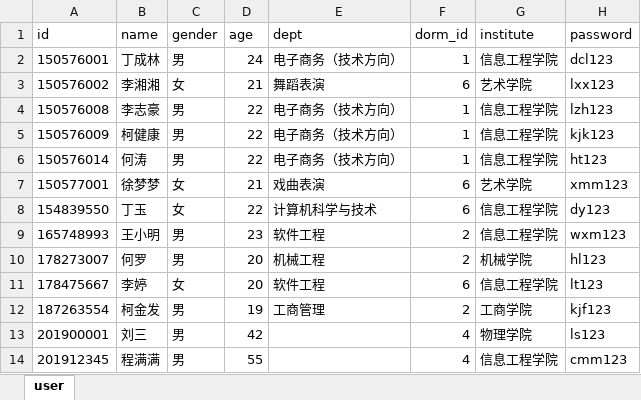
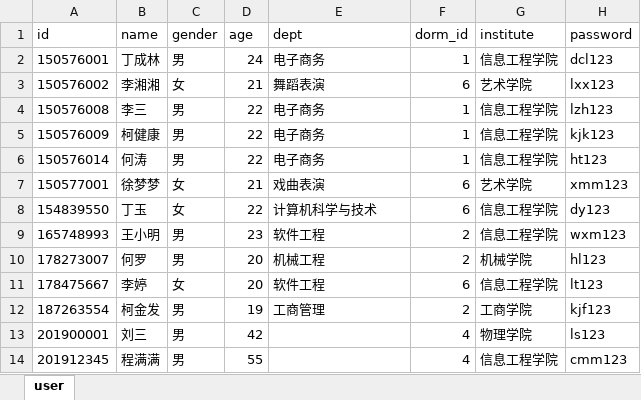
Before and after one commit to kennijia/DormProject, an Excel workbook: common-parent/dorm-student/src/main/webapp/download/user.xlsx, sheet user, drawn as a sheet; only a part is shown; values as stored, in another font and other column widths than the file's, no borders; the diff names each change by its address in the sheet, - before the commit and + after, or states it on an @@ line.

Commit message:
项目说明

```diff
--- a/common-parent/dorm-student/src/main/webapp/download/user.xlsx (sheet user)
+++ b/common-parent/dorm-student/src/main/webapp/download/user.xlsx (sheet user)
-E2 (dept): 电子商务（技术方向）
+E2 (dept): 电子商务
-B4 (name): 李志豪
+B4 (name): 李三
-E4:E6 (dept): 电子商务（技术方向）
+E4:E6 (dept): 电子商务
```
